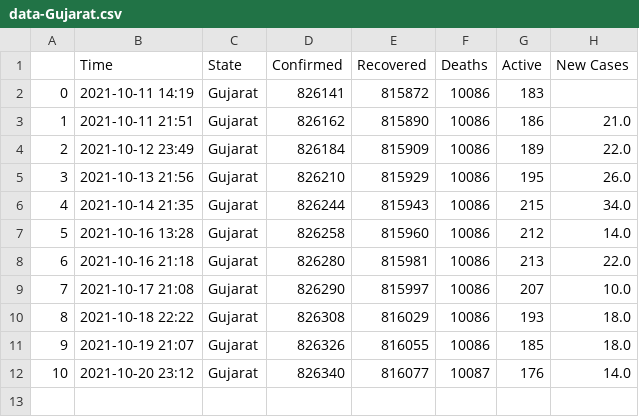
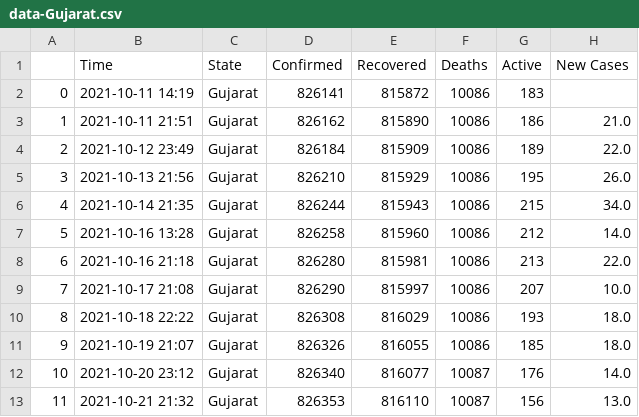
Before and after one commit to dakkshesh07/Covid19_India_Data, a CSV file: Gujarat/data-Gujarat.csv, drawn as a sheet.

```diff
--- a/Gujarat/data-Gujarat.csv
+++ b/Gujarat/data-Gujarat.csv
@@ -12 +12,2 @@
 10,2021-10-20 23:12,Gujarat,826340,816077,10087,176,14.0
+11,2021-10-21 21:32,Gujarat,826353,816110,10087,156,13.0
```
Also changed, not shown: Haryana/data-Haryana.csv, Madhya Pradesh/data-Madhya Pradesh.csv, 2 other files.
